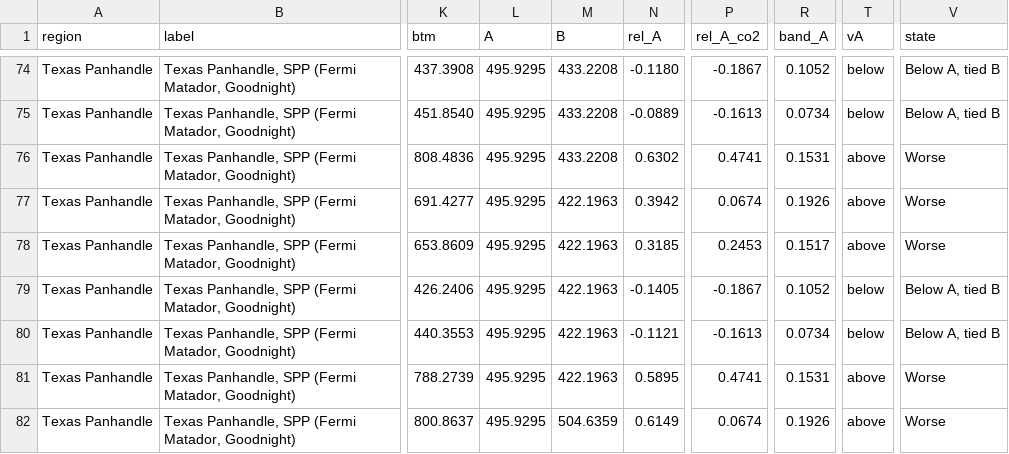
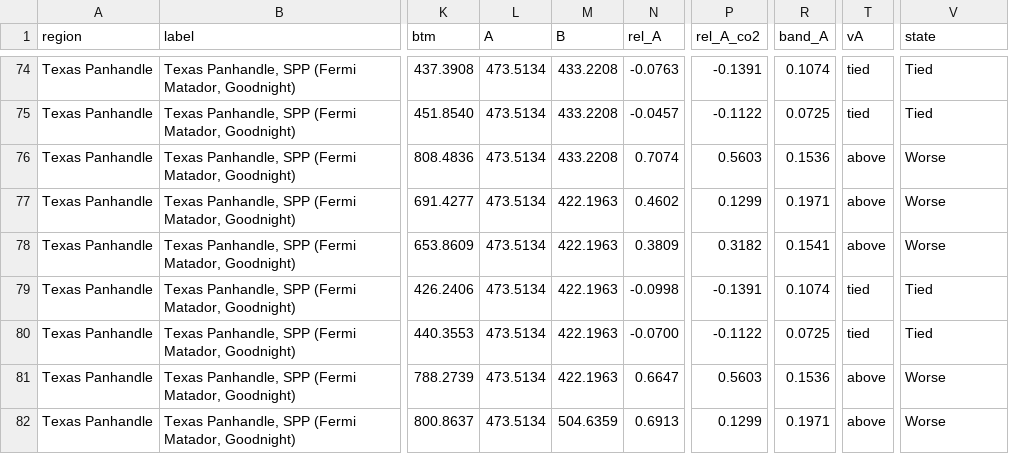
Before and after one commit to hausfath/datacenter-methane, a CSV file: results/regional/regional_cases.csv, drawn as a sheet; only a part is shown, gaps mark what is left out; the diff covers the shown part only; the diff names each change by its address in the sheet, - before the commit and + after, or states it on an @@ line.

```diff
--- a/results/regional/regional_cases.csv
+++ b/results/regional/regional_cases.csv
-L74:L82 (A): 495.9295
+L74:L82 (A): 473.5134
-N74 (rel_A): -0.1180
+N74 (rel_A): -0.0763
-P74 (rel_A_co2): -0.1867
+P74 (rel_A_co2): -0.1391
-R74 (band_A): 0.1052
+R74 (band_A): 0.1074
-T74:T75 (vA): below
+T74:T75 (vA): tied
-V74:V75 (state): Below A, tied B
+V74:V75 (state): Tied
-N75 (rel_A): -0.0889
+N75 (rel_A): -0.0457
-P75 (rel_A_co2): -0.1613
+P75 (rel_A_co2): -0.1122
-R75 (band_A): 0.0734
+R75 (band_A): 0.0725
-N76 (rel_A): 0.6302
+N76 (rel_A): 0.7074
-P76 (rel_A_co2): 0.4741
+P76 (rel_A_co2): 0.5603
-R76 (band_A): 0.1531
+R76 (band_A): 0.1536
-N77 (rel_A): 0.3942
+N77 (rel_A): 0.4602
-P77 (rel_A_co2): 0.0674
+P77 (rel_A_co2): 0.1299
-R77 (band_A): 0.1926
+R77 (band_A): 0.1971
-N78 (rel_A): 0.3185
+N78 (rel_A): 0.3809
-P78 (rel_A_co2): 0.2453
+P78 (rel_A_co2): 0.3182
-R78 (band_A): 0.1517
+R78 (band_A): 0.1541
-N79 (rel_A): -0.1405
+N79 (rel_A): -0.0998
-P79 (rel_A_co2): -0.1867
+P79 (rel_A_co2): -0.1391
-R79 (band_A): 0.1052
+R79 (band_A): 0.1074
-T79:T80 (vA): below
+T79:T80 (vA): tied
-V79:V80 (state): Below A, tied B
+V79:V80 (state): Tied
-N80 (rel_A): -0.1121
+N80 (rel_A): -0.0700
-P80 (rel_A_co2): -0.1613
+P80 (rel_A_co2): -0.1122
-R80 (band_A): 0.0734
+R80 (band_A): 0.0725
-N81 (rel_A): 0.5895
+N81 (rel_A): 0.6647
-P81 (rel_A_co2): 0.4741
+P81 (rel_A_co2): 0.5603
-R81 (band_A): 0.1531
+R81 (band_A): 0.1536
-N82 (rel_A): 0.6149
+N82 (rel_A): 0.6913
-P82 (rel_A_co2): 0.0674
+P82 (rel_A_co2): 0.1299
-R82 (band_A): 0.1926
+R82 (band_A): 0.1971
```
Also changed, not shown: 153 edited cells elsewhere in this file, results/regional/regional_breakeven.csv, results/regional/regional_mc.csv, 8 other files.
